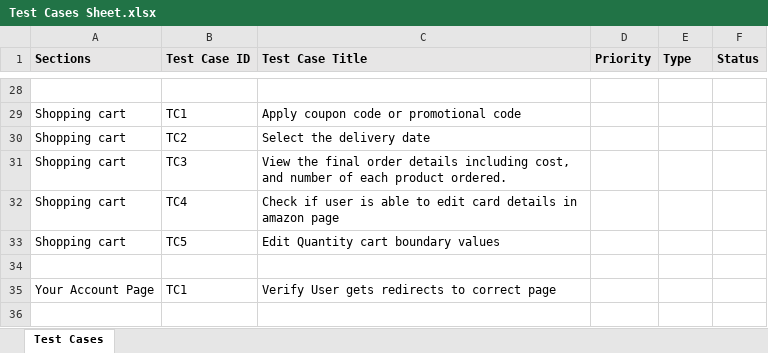
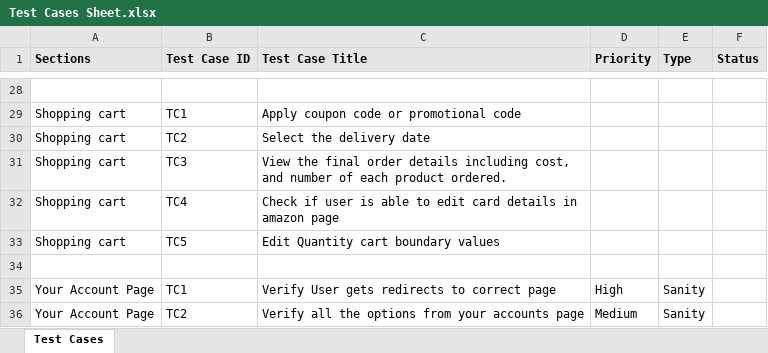
Before and after one commit to RoshanGhadge20/Automation_Framework, an Excel workbook: TestCases/Test Cases Sheet.xlsx, sheet Test Cases, drawn as a sheet; only a part is shown, gaps mark what is left out; values as stored, in another font and other column widths than the file's, no borders; the diff names each change by its address in the sheet, - before the commit and + after, or states it on an @@ line.

Commit message:
Updated test cases sheet & deleted old test recording

```diff
--- a/TestCases/Test Cases Sheet.xlsx (sheet Test Cases)
+++ b/TestCases/Test Cases Sheet.xlsx (sheet Test Cases)
-D35 (Priority): (empty)
+D35 (Priority): High
-E35 (Type): (empty)
+E35 (Type): Sanity
+row 36: Your Account Page | TC2 | Verify all the options from your accounts page | Medium | Sanity
```
Also changed, not shown: 3 other files.
